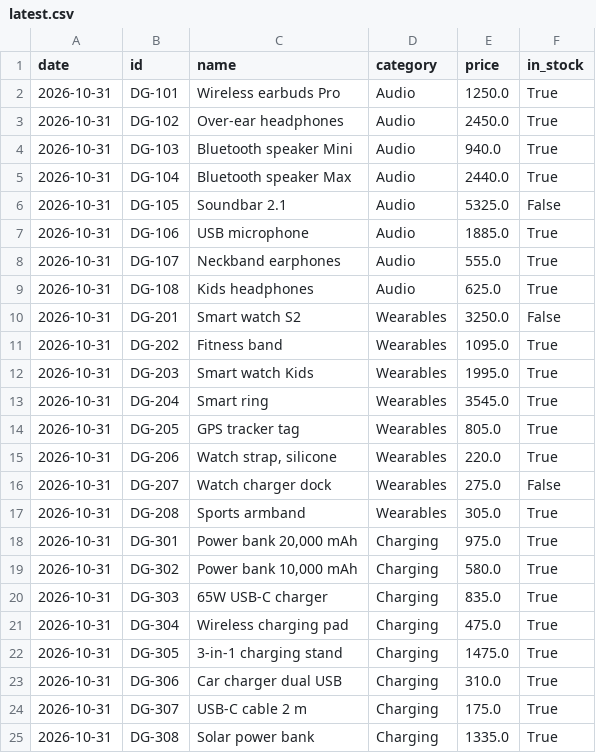
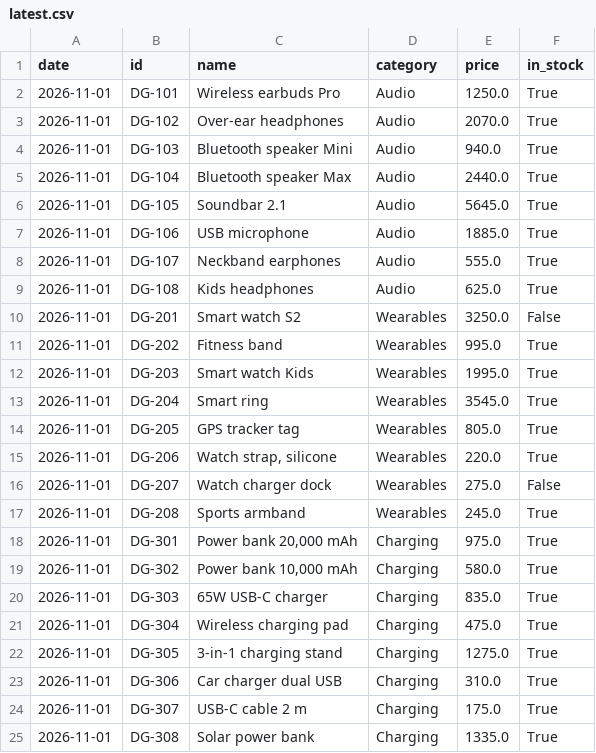
Before and after one commit to mazenelnaghy-code/dynamic-price-tracker, a CSV file: data/latest.csv, drawn as a sheet.

```diff
--- a/data/latest.csv
+++ b/data/latest.csv
@@ -1,25 +1,25 @@
 date,id,name,category,price,in_stock
-2026-10-31,DG-101,Wireless earbuds Pro,Audio,1250.0,True
-2026-10-31,DG-102,Over-ear headphones,Audio,2450.0,True
-2026-10-31,DG-103,Bluetooth speaker Mini,Audio,940.0,True
-2026-10-31,DG-104,Bluetooth speaker Max,Audio,2440.0,True
-2026-10-31,DG-105,Soundbar 2.1,Audio,5325.0,False
-2026-10-31,DG-106,USB microphone,Audio,1885.0,True
-2026-10-31,DG-107,Neckband earphones,Audio,555.0,True
-2026-10-31,DG-108,Kids headphones,Audio,625.0,True
-2026-10-31,DG-201,Smart watch S2,Wearables,3250.0,False
-2026-10-31,DG-202,Fitness band,Wearables,1095.0,True
-2026-10-31,DG-203,Smart watch Kids,Wearables,1995.0,True
-2026-10-31,DG-204,Smart ring,Wearables,3545.0,True
-2026-10-31,DG-205,GPS tracker tag,Wearables,805.0,True
-2026-10-31,DG-206,"Watch strap, silicone",Wearables,220.0,True
-2026-10-31,DG-207,Watch charger dock,Wearables,275.0,False
-2026-10-31,DG-208,Sports armband,Wearables,305.0,True
-2026-10-31,DG-301,"Power bank 20,000 mAh",Charging,975.0,True
-2026-10-31,DG-302,"Power bank 10,000 mAh",Charging,580.0,True
-2026-10-31,DG-303,65W USB-C charger,Charging,835.0,True
-2026-10-31,DG-304,Wireless charging pad,Charging,475.0,True
-2026-10-31,DG-305,3-in-1 charging stand,Charging,1475.0,True
-2026-10-31,DG-306,Car charger dual USB,Charging,310.0,True
-2026-10-31,DG-307,USB-C cable 2 m,Charging,175.0,True
-2026-10-31,DG-308,Solar power bank,Charging,1335.0,True
+2026-11-01,DG-101,Wireless earbuds Pro,Audio,1250.0,True
+2026-11-01,DG-102,Over-ear headphones,Audio,2070.0,True
+2026-11-01,DG-103,Bluetooth speaker Mini,Audio,940.0,True
+2026-11-01,DG-104,Bluetooth speaker Max,Audio,2440.0,True
+2026-11-01,DG-105,Soundbar 2.1,Audio,5645.0,True
+2026-11-01,DG-106,USB microphone,Audio,1885.0,True
+2026-11-01,DG-107,Neckband earphones,Audio,555.0,True
+2026-11-01,DG-108,Kids headphones,Audio,625.0,True
+2026-11-01,DG-201,Smart watch S2,Wearables,3250.0,False
+2026-11-01,DG-202,Fitness band,Wearables,995.0,True
+2026-11-01,DG-203,Smart watch Kids,Wearables,1995.0,True
+2026-11-01,DG-204,Smart ring,Wearables,3545.0,True
+2026-11-01,DG-205,GPS tracker tag,Wearables,805.0,True
+2026-11-01,DG-206,"Watch strap, silicone",Wearables,220.0,True
+2026-11-01,DG-207,Watch charger dock,Wearables,275.0,False
+2026-11-01,DG-208,Sports armband,Wearables,245.0,True
+2026-11-01,DG-301,"Power bank 20,000 mAh",Charging,975.0,True
+2026-11-01,DG-302,"Power bank 10,000 mAh",Charging,580.0,True
+2026-11-01,DG-303,65W USB-C charger,Charging,835.0,True
+2026-11-01,DG-304,Wireless charging pad,Charging,475.0,True
+2026-11-01,DG-305,3-in-1 charging stand,Charging,1275.0,True
+2026-11-01,DG-306,Car charger dual USB,Charging,310.0,True
+2026-11-01,DG-307,USB-C cable 2 m,Charging,175.0,True
+2026-11-01,DG-308,Solar power bank,Charging,1335.0,True
```
Also changed, not shown: data/history.csv, 1 other file.
